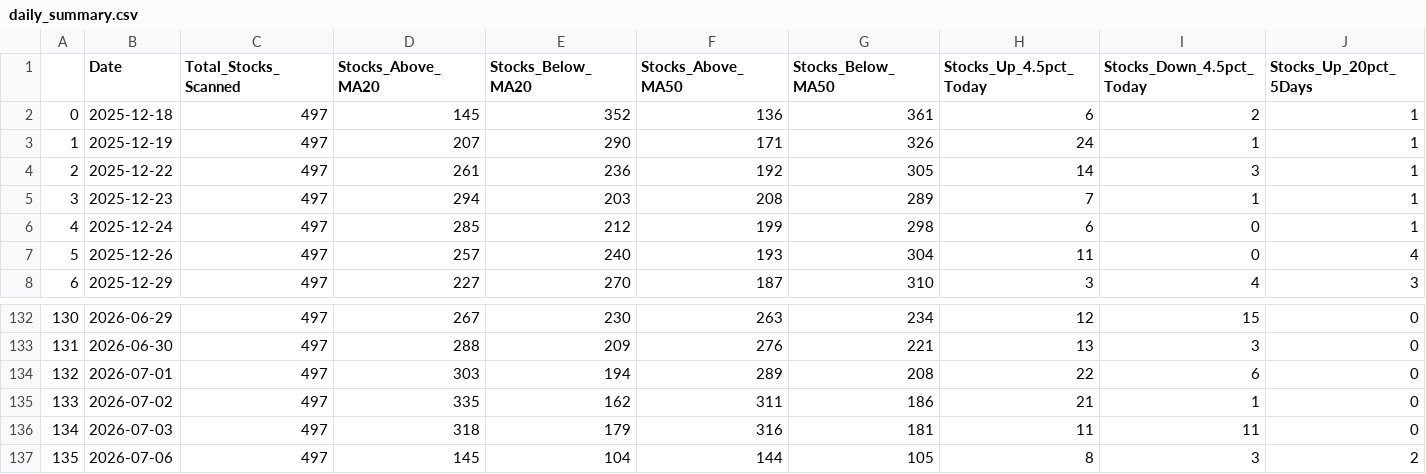
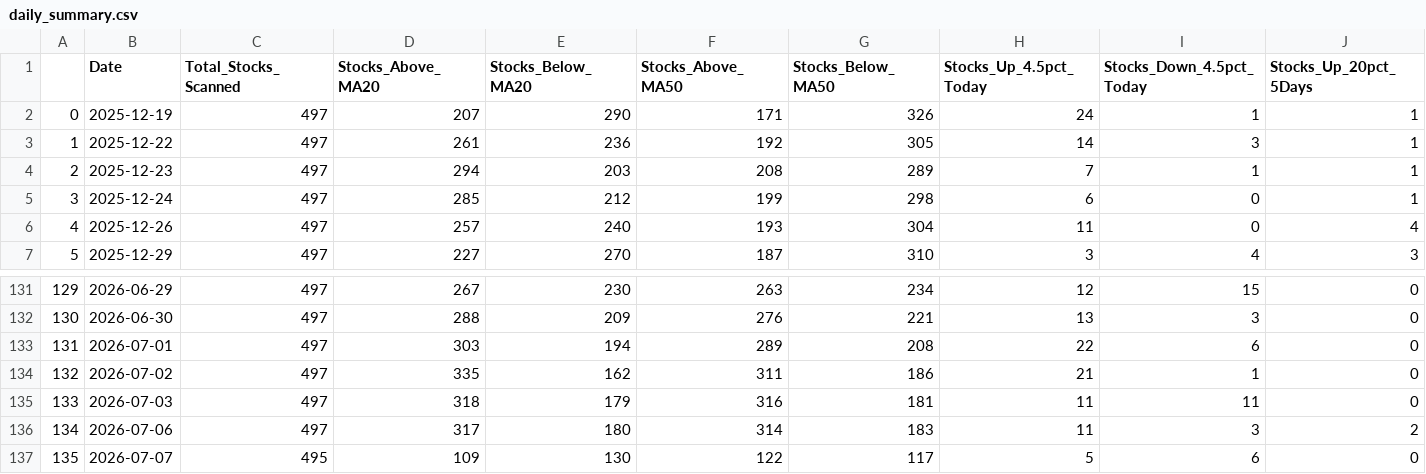
Before and after one commit to upendra-18/Multi-Regime-Market-State-Detection---Adaptive-Capital-Allocation-System, a CSV file: data/daily_summary.csv, drawn as a sheet; only a part is shown, gaps mark what is left out; removed rows and columns are numbered as before the commit, all else as after; rows hold the shown columns only; the diff names each change by its address in the sheet, - before the commit and + after, or states it on an @@ line.

```diff
--- a/data/daily_summary.csv
+++ b/data/daily_summary.csv
-row 2: 0 | 2025-12-18 | 497 | 145 | 352 | 136 | 361 | 6 | 2 | 1
@@ column A renumbered between rows 2 and 136 @@
-D136 (Stocks_Above_MA20): 145
+D136 (Stocks_Above_MA20): 317
-E136 (Stocks_Below_MA20): 104
+E136 (Stocks_Below_MA20): 180
-F136 (Stocks_Above_MA50): 144
+F136 (Stocks_Above_MA50): 314
-G136 (Stocks_Below_MA50): 105
+G136 (Stocks_Below_MA50): 183
-H136 (Stocks_Up_4.5pct_Today): 8
+H136 (Stocks_Up_4.5pct_Today): 11
+row 137: 135 | 2026-07-07 | 495 | 109 | 130 | 122 | 117 | 5 | 6 | 0
```
Also changed, not shown: data/features.csv, 1 other file.
